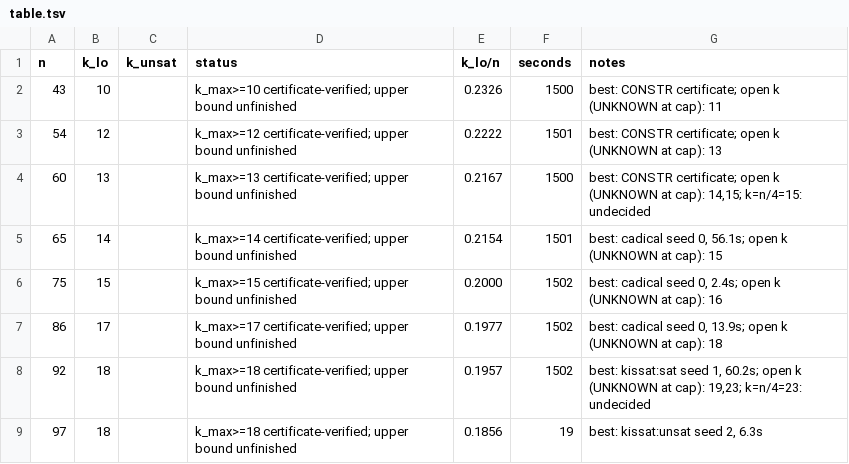
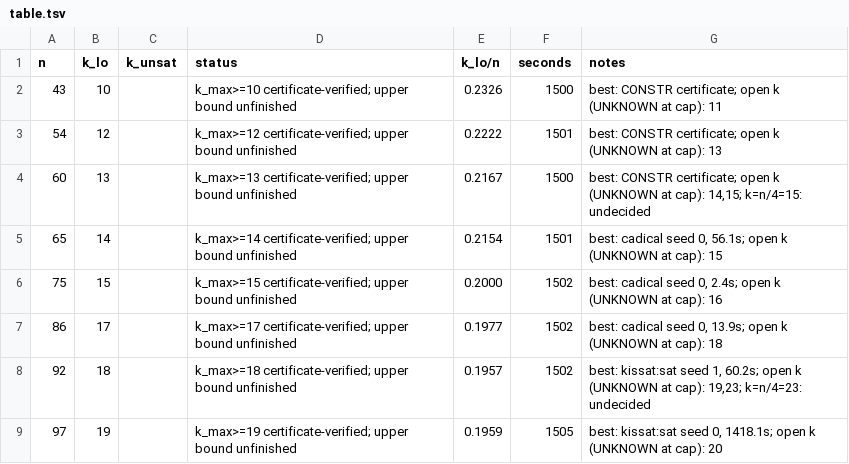
Before and after one commit to CuteSurtr/erdos-810-research, a TSV file: bruteforce/results/CYC/C5/table.tsv, drawn as a sheet.

```diff
--- a/bruteforce/results/CYC/C5/table.tsv
+++ b/bruteforce/results/CYC/C5/table.tsv
@@ -8,2 +8,2 @@ n	k_lo	k_unsat	status	k_lo/n	seconds	notes
 92	18		k_max>=18 certificate-verified; upper bound unfinished	0.1957	1502	best: kissat:sat seed 1, 60.2s; open k (UNKNOWN at cap): 19,23; k=n/4=23: undecided
-97	18		k_max>=18 certificate-verified; upper bound unfinished	0.1856	19	best: kissat:unsat seed 2, 6.3s
+97	19		k_max>=19 certificate-verified; upper bound unfinished	0.1959	1505	best: kissat:sat seed 0, 1418.1s; open k (UNKNOWN at cap): 20
```
Also changed, not shown: 4 other files.
